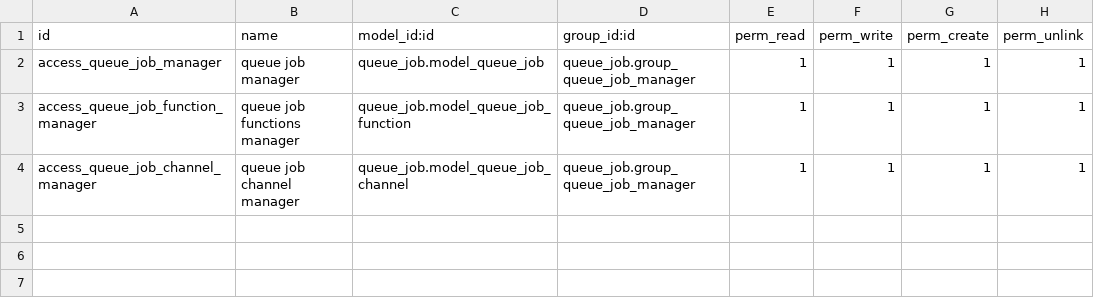
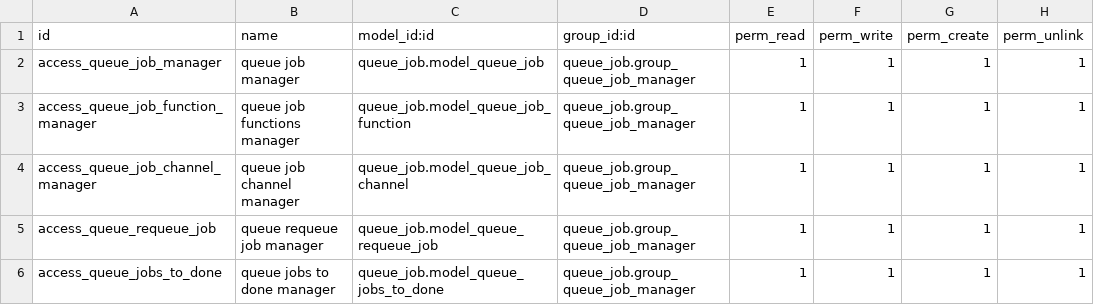
Before and after one commit to xaviedoanhduy/queue, a CSV file: queue_job/security/ir.model.access.csv, drawn as a sheet.

Commit message:
[MIG] queue_job: Migration to 14.0

```diff
--- a/queue_job/security/ir.model.access.csv
+++ b/queue_job/security/ir.model.access.csv
@@ -4 +4,3 @@ access_queue_job_function_manager,queue job functions manager,queue_job.model_qu
 access_queue_job_channel_manager,queue job channel manager,queue_job.model_queue_job_channel,queue_job.group_queue_job_manager,1,1,1,1
+access_queue_requeue_job,queue requeue job manager,queue_job.model_queue_requeue_job,queue_job.group_queue_job_manager,1,1,1,1
+access_queue_jobs_to_done,queue jobs to done manager,queue_job.model_queue_jobs_to_done,queue_job.group_queue_job_manager,1,1,1,1
```
Also changed, not shown: 3 other files.
